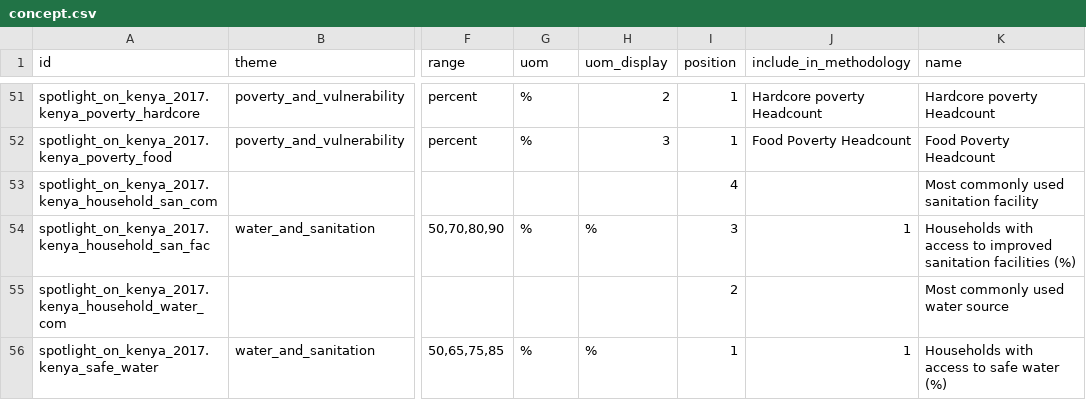
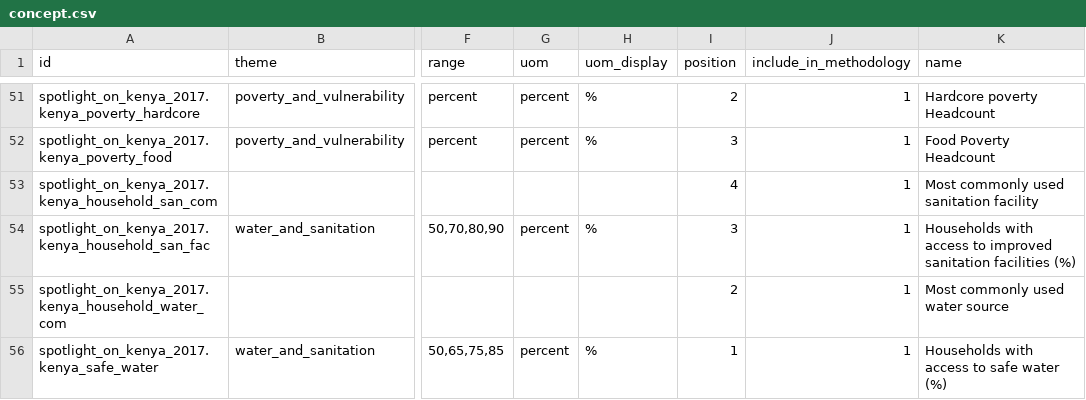
Before and after one commit to devinit/Datahub-cms, a CSV file: spotlight-kenya/concept.csv, drawn as a sheet; only a part is shown, gaps mark what is left out; the diff covers the shown part only; the diff names each change by its address in the sheet, - before the commit and + after, or states it on an @@ line.

```diff
--- a/spotlight-kenya/concept.csv
+++ b/spotlight-kenya/concept.csv
-G51:G52 (uom): %
+G51:G52 (uom): percent
-H51 (uom_display): 2
+H51 (uom_display): %
-I51 (position): 1
+I51 (position): 2
-J51 (include_in_methodology): Hardcore poverty Headcount
+J51 (include_in_methodology): 1
-H52 (uom_display): 3
+H52 (uom_display): %
-I52 (position): 1
+I52 (position): 3
-J52 (include_in_methodology): Food Poverty Headcount
+J52 (include_in_methodology): 1
-J53 (include_in_methodology): (empty)
+J53 (include_in_methodology): 1
-G54 (uom): %
+G54 (uom): percent
-J55 (include_in_methodology): (empty)
+J55 (include_in_methodology): 1
-G56 (uom): %
+G56 (uom): percent
```
Also changed, not shown: 32 edited cells elsewhere in this file.
